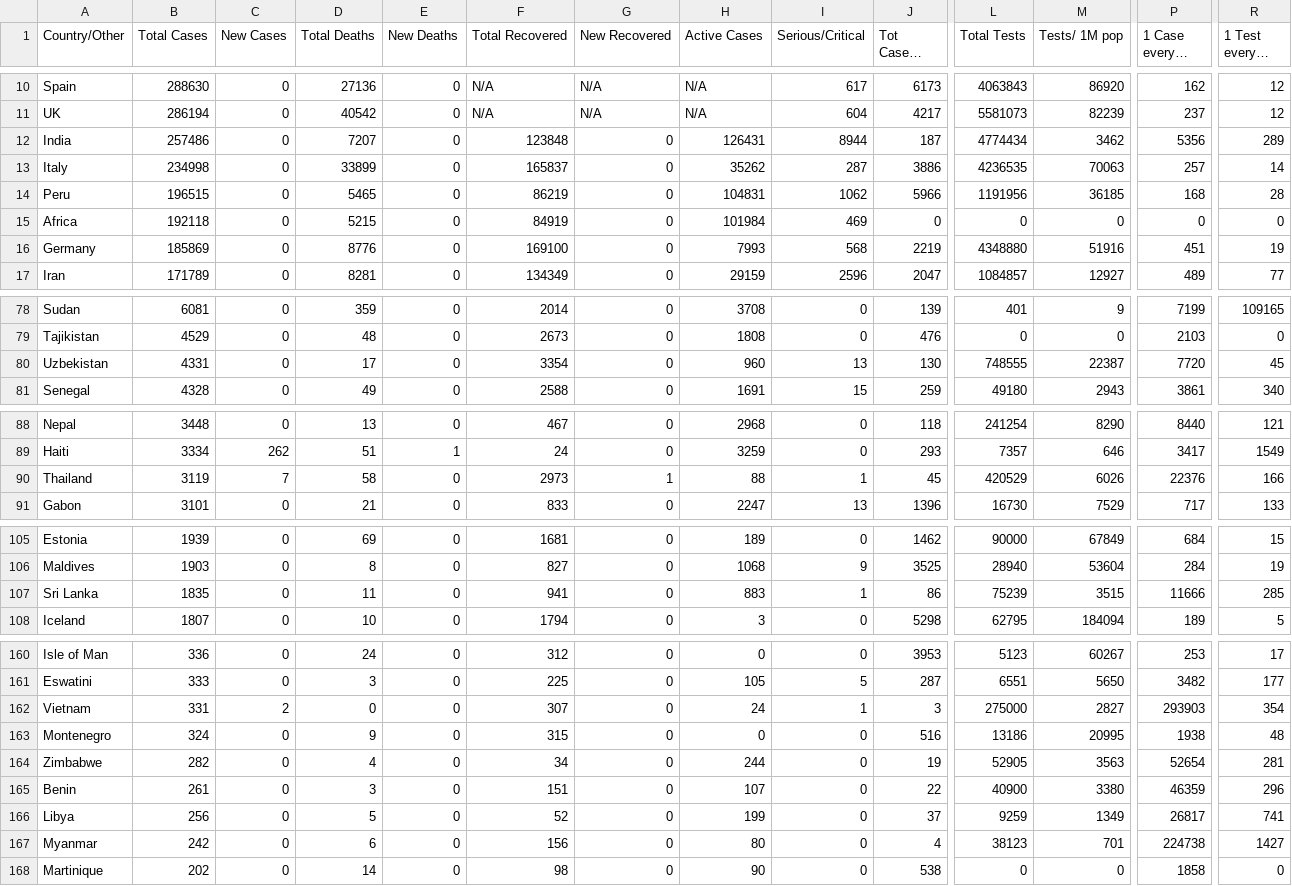
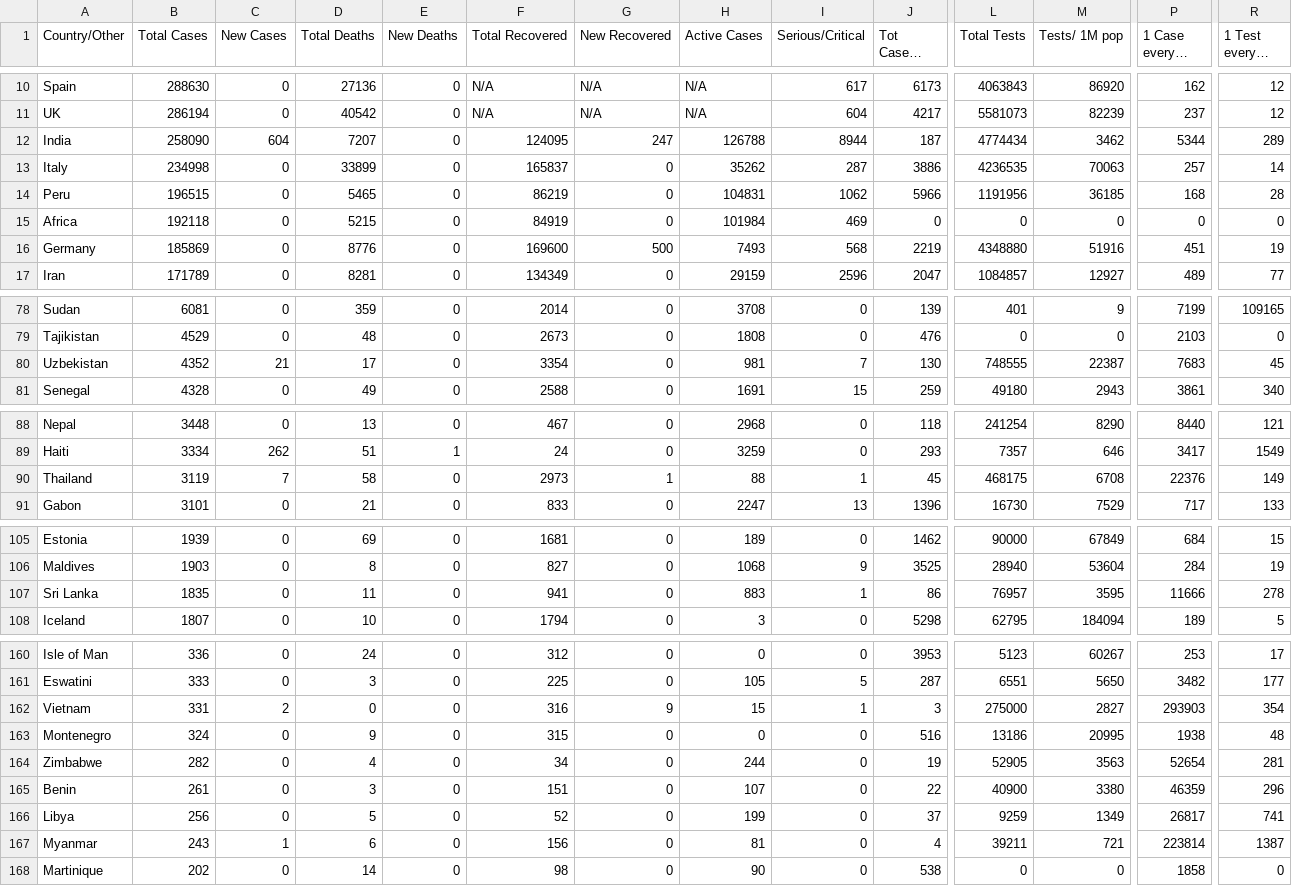
Before and after one commit to innolabglobal/corona-parser, a CSV file: cases_today.csv, drawn as a sheet; only a part is shown, gaps mark what is left out; long unchanged cells end in …; the diff covers the shown part only; the diff names each change by its address in the sheet, - before the commit and + after, or states it on an @@ line.

```diff
--- a/cases_today.csv
+++ b/cases_today.csv
-B12 (Total Cases): 257486
+B12 (Total Cases): 258090
-C12 (New Cases): 0
+C12 (New Cases): 604
-F12 (Total Recovered): 123848
+F12 (Total Recovered): 124095
-G12 (New Recovered): 0
+G12 (New Recovered): 247
-H12 (Active Cases): 126431
+H12 (Active Cases): 126788
-P12 (1 Case every X ppl): 5356
+P12 (1 Case every X ppl): 5344
-F16 (Total Recovered): 169100
+F16 (Total Recovered): 169600
-G16 (New Recovered): 0
+G16 (New Recovered): 500
-H16 (Active Cases): 7993
+H16 (Active Cases): 7493
-B80 (Total Cases): 4331
+B80 (Total Cases): 4352
-C80 (New Cases): 0
+C80 (New Cases): 21
-H80 (Active Cases): 960
+H80 (Active Cases): 981
-I80 (Serious/Critical): 13
+I80 (Serious/Critical): 7
-P80 (1 Case every X ppl): 7720
+P80 (1 Case every X ppl): 7683
-L90 (Total Tests): 420529
+L90 (Total Tests): 468175
-M90 (Tests/ 1M pop): 6026
+M90 (Tests/ 1M pop): 6708
-R90 (1 Test every X ppl): 166
+R90 (1 Test every X ppl): 149
-L107 (Total Tests): 75239
+L107 (Total Tests): 76957
-M107 (Tests/ 1M pop): 3515
+M107 (Tests/ 1M pop): 3595
-R107 (1 Test every X ppl): 285
+R107 (1 Test every X ppl): 278
-F162 (Total Recovered): 307
+F162 (Total Recovered): 316
-G162 (New Recovered): 0
+G162 (New Recovered): 9
-H162 (Active Cases): 24
+H162 (Active Cases): 15
-B167 (Total Cases): 242
+B167 (Total Cases): 243
-C167 (New Cases): 0
+C167 (New Cases): 1
-H167 (Active Cases): 80
+H167 (Active Cases): 81
-L167 (Total Tests): 38123
+L167 (Total Tests): 39211
-M167 (Tests/ 1M pop): 701
+M167 (Tests/ 1M pop): 721
-P167 (1 Case every X ppl): 224738
+P167 (1 Case every X ppl): 223814
-R167 (1 Test every X ppl): 1427
+R167 (1 Test every X ppl): 1387
```
Also changed, not shown: 1 added row, 1 removed row and 34 edited cells elsewhere in this file, cases.csv.
